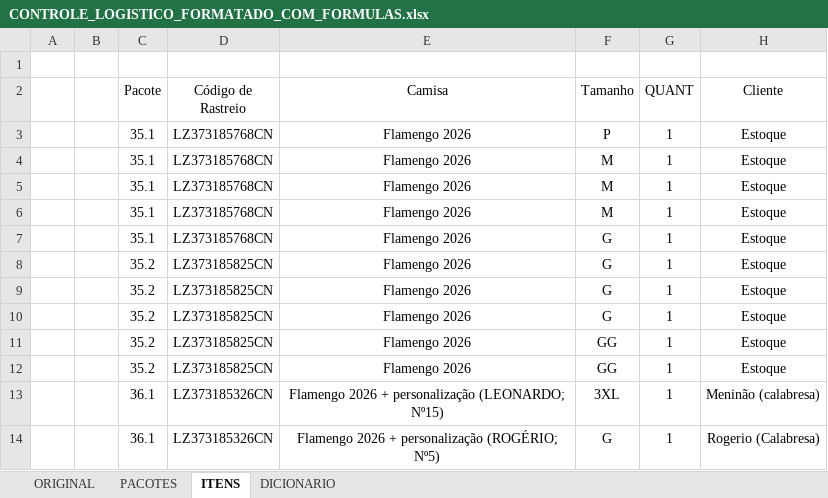
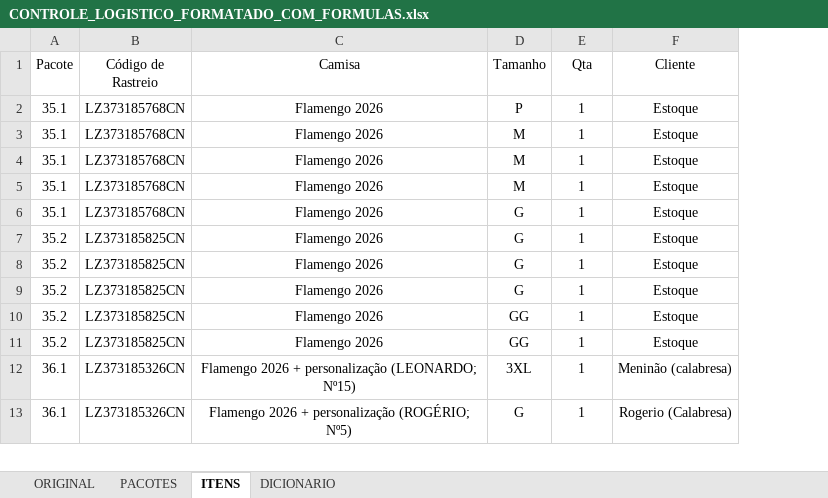
Before and after one commit to engvitorsilva01-eng/dashboard-pacotes, an Excel workbook: CONTROLE_LOGISTICO_FORMATADO_COM_FORMULAS.xlsx, sheet ITENS, drawn as a sheet; only a part is shown; values as stored, in another font and other column widths than the file's, no borders; table styles not drawn; removed rows and columns are numbered as before the commit, all else as after; the diff names each change by its address in the sheet, - before the commit and + after, or states it on an @@ line.

Commit message:
Add files via upload

```diff
--- a/CONTROLE_LOGISTICO_FORMATADO_COM_FORMULAS.xlsx (sheet ITENS)
+++ b/CONTROLE_LOGISTICO_FORMATADO_COM_FORMULAS.xlsx (sheet ITENS)
-column A, empty
-column B, empty
-row 1: (empty)
-E1: QUANT
+E1: Qta
```
